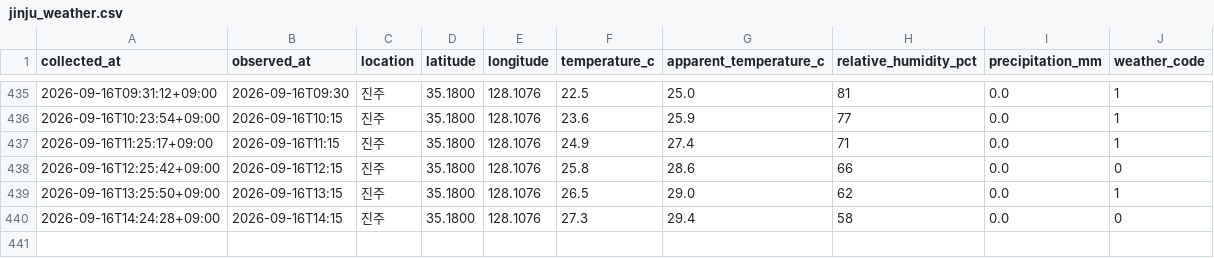
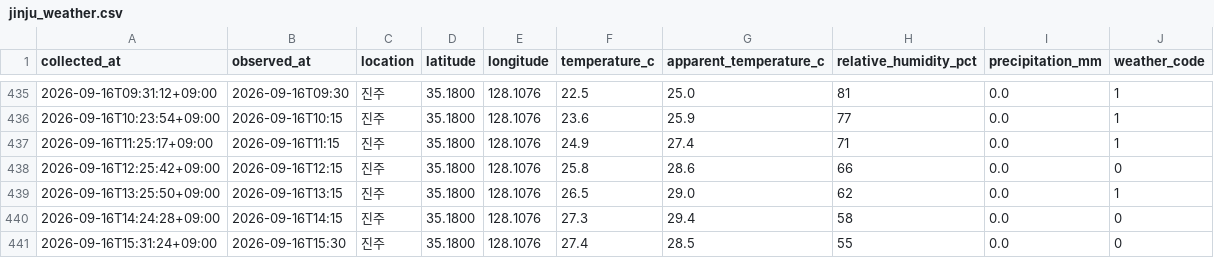
Before and after one commit to bbog88/weather-data, a CSV file: data/jinju_weather.csv, drawn as a sheet; only a part is shown, gaps mark what is left out; the diff names each change by its address in the sheet, - before the commit and + after, or states it on an @@ line.

```diff
--- a/data/jinju_weather.csv
+++ b/data/jinju_weather.csv
+row 441: 2026-09-16T15:31:24+09:00 | 2026-09-16T15:30 | 진주 | 35.1800 | 128.1076 | 27.4 | 28.5 | 55 | 0.0 | 0
```
Also changed, not shown: data/busan_weather.csv.
